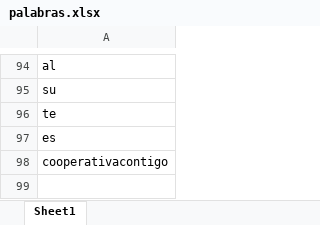
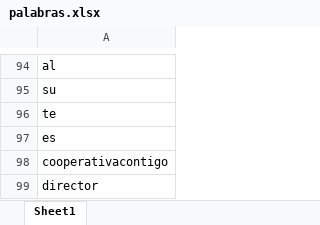
Before and after one commit to Sud-Austral/ds_insumos_wordcloud, an Excel workbook: palabras.xlsx, sheet Sheet1, drawn as a sheet; only a part is shown, gaps mark what is left out; values as stored, in another font and other column widths than the file's, no borders; the diff names each change by its address in the sheet, - before the commit and + after, or states it on an @@ line.

Commit message:
Update palabras.xlsx

```diff
--- a/palabras.xlsx (sheet Sheet1)
+++ b/palabras.xlsx (sheet Sheet1)
+row 99: director
```
